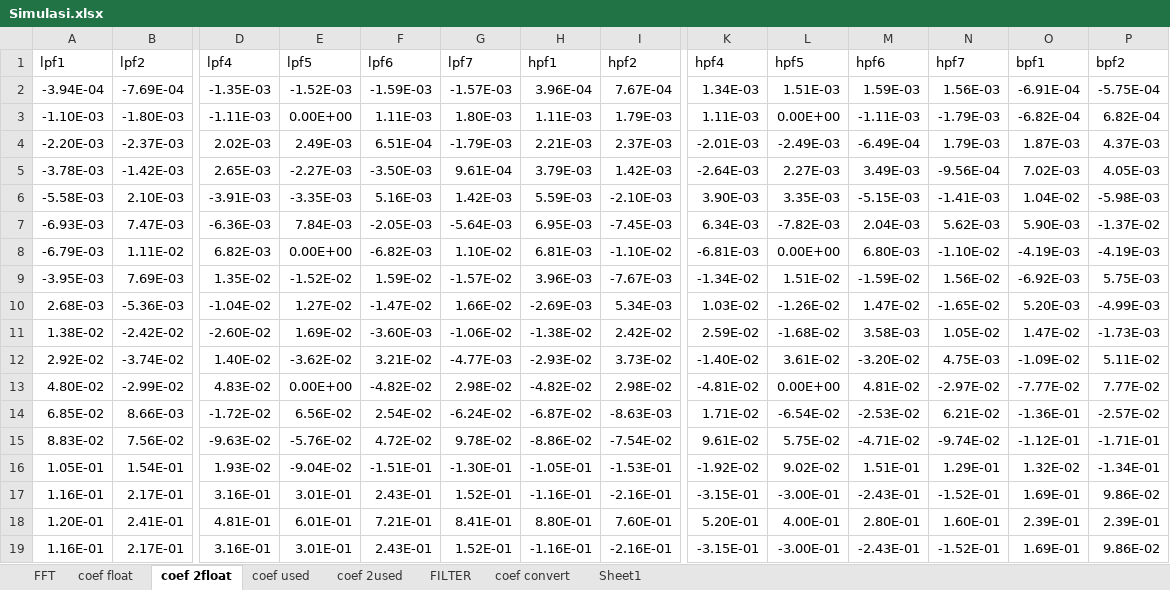
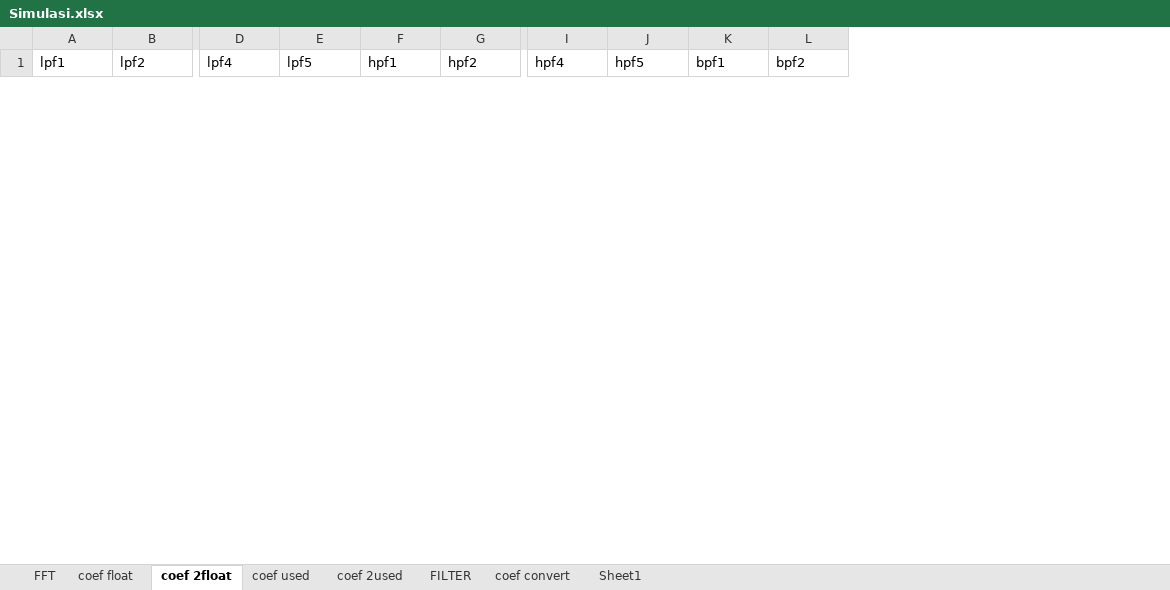
Before and after one commit to yashaelfaith/dsp_fft_oled, an Excel workbook: sim/filter/Simulasi.xlsx, sheet coef 2float, drawn as a sheet; only a part is shown, gaps mark what is left out; values as stored, in another font and other column widths than the file's, no borders; removed rows and columns are numbered as before the commit, all else as after; rows hold the shown columns only; the diff covers the shown part only; the diff names each change by its address in the sheet, - before the commit and + after, or states it on an @@ line.

Commit message:
added new filter coef

```diff
--- a/sim/filter/Simulasi.xlsx (sheet coef 2float)
+++ b/sim/filter/Simulasi.xlsx (sheet coef 2float)
-column F (lpf6), empty
-column G (lpf7), empty
-column M (hpf6), empty
-column N (hpf7), empty
-row 2: -3.94E-04 | -7.69E-04 | -1.35E-03 | -1.52E-03 | -1.59E-03 | -1.57E-03 | 3.96E-04 | 7.67E-04 | 1.34E-03 | 1.51E-03 | 1.59E-03 | 1.56E-03 | -6.91E-04 | -5.75E-04
-row 3: -1.10E-03 | -1.80E-03 | -1.11E-03 | 0.00E+00 | 1.11E-03 | 1.80E-03 | 1.11E-03 | 1.79E-03 | 1.11E-03 | 0.00E+00 | -1.11E-03 | -1.79E-03 | -6.82E-04 | 6.82E-04
-row 4: -2.20E-03 | -2.37E-03 | 2.02E-03 | 2.49E-03 | 6.51E-04 | -1.79E-03 | 2.21E-03 | 2.37E-03 | -2.01E-03 | -2.49E-03 | -6.49E-04 | 1.79E-03 | 1.87E-03 | 4.37E-03
-row 5: -3.78E-03 | -1.42E-03 | 2.65E-03 | -2.27E-03 | -3.50E-03 | 9.61E-04 | 3.79E-03 | 1.42E-03 | -2.64E-03 | 2.27E-03 | 3.49E-03 | -9.56E-04 | 7.02E-03 | 4.05E-03
-row 6: -5.58E-03 | 2.10E-03 | -3.91E-03 | -3.35E-03 | 5.16E-03 | 1.42E-03 | 5.59E-03 | -2.10E-03 | 3.90E-03 | 3.35E-03 | -5.15E-03 | -1.41E-03 | 1.04E-02 | -5.98E-03
-row 7: -6.93E-03 | 7.47E-03 | -6.36E-03 | 7.84E-03 | -2.05E-03 | -5.64E-03 | 6.95E-03 | -7.45E-03 | 6.34E-03 | -7.82E-03 | 2.04E-03 | 5.62E-03 | 5.90E-03 | -1.37E-02
-row 8: -6.79E-03 | 1.11E-02 | 6.82E-03 | 0.00E+00 | -6.82E-03 | 1.10E-02 | 6.81E-03 | -1.10E-02 | -6.81E-03 | 0.00E+00 | 6.80E-03 | -1.10E-02 | -4.19E-03 | -4.19E-03
-row 9: -3.95E-03 | 7.69E-03 | 1.35E-02 | -1.52E-02 | 1.59E-02 | -1.57E-02 | 3.96E-03 | -7.67E-03 | -1.34E-02 | 1.51E-02 | -1.59E-02 | 1.56E-02 | -6.92E-03 | 5.75E-03
-row 10: 2.68E-03 | -5.36E-03 | -1.04E-02 | 1.27E-02 | -1.47E-02 | 1.66E-02 | -2.69E-03 | 5.34E-03 | 1.03E-02 | -1.26E-02 | 1.47E-02 | -1.65E-02 | 5.20E-03 | -4.99E-03
-row 11: 1.38E-02 | -2.42E-02 | -2.60E-02 | 1.69E-02 | -3.60E-03 | -1.06E-02 | -1.38E-02 | 2.42E-02 | 2.59E-02 | -1.68E-02 | 3.58E-03 | 1.05E-02 | 1.47E-02 | -1.73E-03
-row 12: 2.92E-02 | -3.74E-02 | 1.40E-02 | -3.62E-02 | 3.21E-02 | -4.77E-03 | -2.93E-02 | 3.73E-02 | -1.40E-02 | 3.61E-02 | -3.20E-02 | 4.75E-03 | -1.09E-02 | 5.11E-02
-row 13: 4.80E-02 | -2.99E-02 | 4.83E-02 | 0.00E+00 | -4.82E-02 | 2.98E-02 | -4.82E-02 | 2.98E-02 | -4.81E-02 | 0.00E+00 | 4.81E-02 | -2.97E-02 | -7.77E-02 | 7.77E-02
-row 14: 6.85E-02 | 8.66E-03 | -1.72E-02 | 6.56E-02 | 2.54E-02 | -6.24E-02 | -6.87E-02 | -8.63E-03 | 1.71E-02 | -6.54E-02 | -2.53E-02 | 6.21E-02 | -1.36E-01 | -2.57E-02
-row 15: 8.83E-02 | 7.56E-02 | -9.63E-02 | -5.76E-02 | 4.72E-02 | 9.78E-02 | -8.86E-02 | -7.54E-02 | 9.61E-02 | 5.75E-02 | -4.71E-02 | -9.74E-02 | -1.12E-01 | -1.71E-01
-row 16: 1.05E-01 | 1.54E-01 | 1.93E-02 | -9.04E-02 | -1.51E-01 | -1.30E-01 | -1.05E-01 | -1.53E-01 | -1.92E-02 | 9.02E-02 | 1.51E-01 | 1.29E-01 | 1.32E-02 | -1.34E-01
-row 17: 1.16E-01 | 2.17E-01 | 3.16E-01 | 3.01E-01 | 2.43E-01 | 1.52E-01 | -1.16E-01 | -2.16E-01 | -3.15E-01 | -3.00E-01 | -2.43E-01 | -1.52E-01 | 1.69E-01 | 9.86E-02
-row 18: 1.20E-01 | 2.41E-01 | 4.81E-01 | 6.01E-01 | 7.21E-01 | 8.41E-01 | 8.80E-01 | 7.60E-01 | 5.20E-01 | 4.00E-01 | 2.80E-01 | 1.60E-01 | 2.39E-01 | 2.39E-01
-row 19: 1.16E-01 | 2.17E-01 | 3.16E-01 | 3.01E-01 | 2.43E-01 | 1.52E-01 | -1.16E-01 | -2.16E-01 | -3.15E-01 | -3.00E-01 | -2.43E-01 | -1.52E-01 | 1.69E-01 | 9.86E-02
```
Also changed, not shown: 33 added rows and 15 removed rows elsewhere in this sheet, sheet coef 2used, sheet coef convert, formulas that keep their value, 5 other files.
